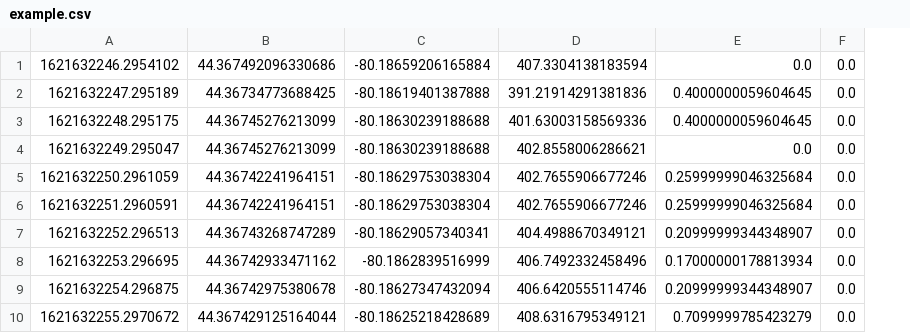
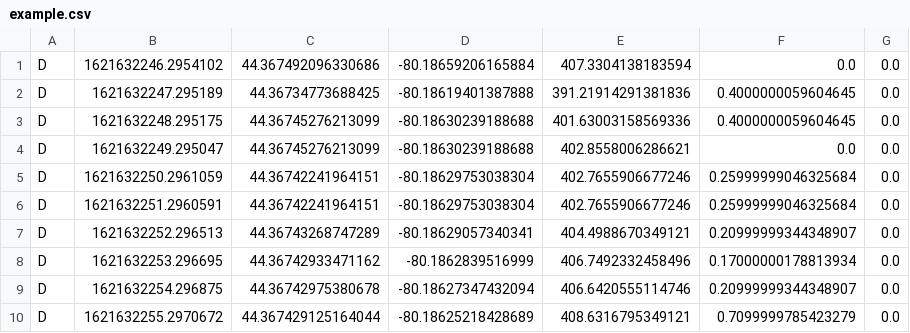
Before and after one commit to rileyjshaw/csv-to-gpx, a CSV file: example.csv, drawn as a sheet; only a part is shown; the diff names each change by its address in the sheet, - before the commit and + after, or states it on an @@ line.

```diff
--- a/example.csv
+++ b/example.csv
+column A, rows 1-10: all D
```
Also changed, not shown: 2 other files.
